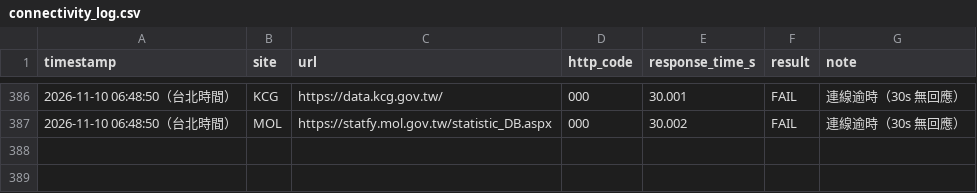
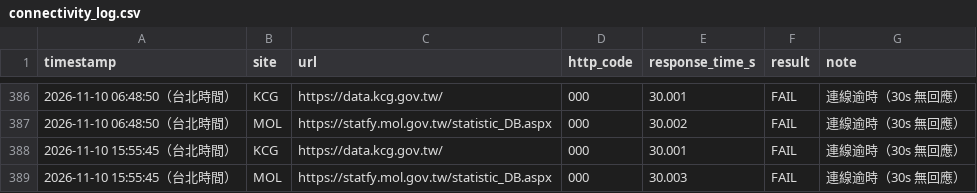
Before and after one commit to Ed2496/gov-data-connectivity-monitor, a CSV file: connectivity_log.csv, drawn as a sheet; only a part is shown, gaps mark what is left out.

```diff
--- a/connectivity_log.csv
+++ b/connectivity_log.csv
@@ -387 +387,3 @@ timestamp,site,url,http_code,response_time_s,result,note
 2026-11-10 06:48:50（台北時間）,MOL,https://statfy.mol.gov.tw/statistic_DB.aspx,000,30.002,FAIL,連線逾時（30s 無回應）
+2026-11-10 15:55:45（台北時間）,KCG,https://data.kcg.gov.tw/,000,30.001,FAIL,連線逾時（30s 無回應）
+2026-11-10 15:55:45（台北時間）,MOL,https://statfy.mol.gov.tw/statistic_DB.aspx,000,30.003,FAIL,連線逾時（30s 無回應）
```
Also changed, not shown: 3 other files.
